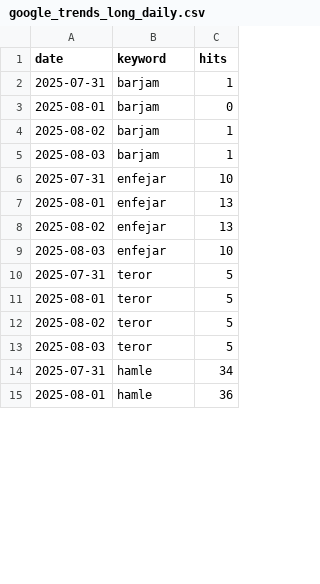
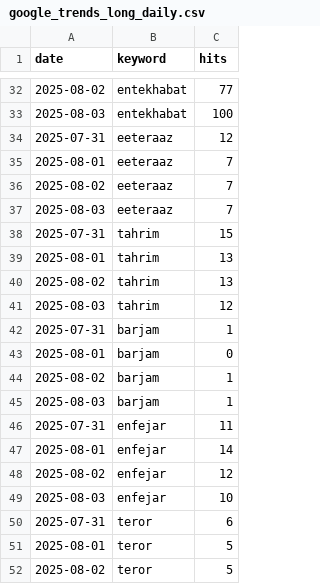
Before and after one commit to AZFARHAD24511/GT_datasets, a CSV file: data/google_trends_long_daily.csv, drawn as a sheet; only a part is shown, gaps mark what is left out; the shorter side is filled out with more unchanged rows; the diff covers the shown part only.

Commit message:
Update trends data [auto]

```diff
--- a/data/google_trends_long_daily.csv
+++ b/data/google_trends_long_daily.csv
@@ -2 +32,11 @@
+2025-08-02,entekhabat,77
+2025-08-03,entekhabat,100
+2025-07-31,eeteraaz,12
+2025-08-01,eeteraaz,7
+2025-08-02,eeteraaz,7
+2025-08-03,eeteraaz,7
+2025-07-31,tahrim,15
+2025-08-01,tahrim,13
+2025-08-02,tahrim,13
+2025-08-03,tahrim,12
 2025-07-31,barjam,1
@@ -5,7 +45,7 @@
 2025-08-03,barjam,1
-2025-07-31,enfejar,10
-2025-08-01,enfejar,13
-2025-08-02,enfejar,13
+2025-07-31,enfejar,11
+2025-08-01,enfejar,14
+2025-08-02,enfejar,12
 2025-08-03,enfejar,10
-2025-07-31,teror,5
+2025-07-31,teror,6
 2025-08-01,teror,5
```
Also changed, not shown: 30 added rows and 4 edited cells elsewhere in this file.
